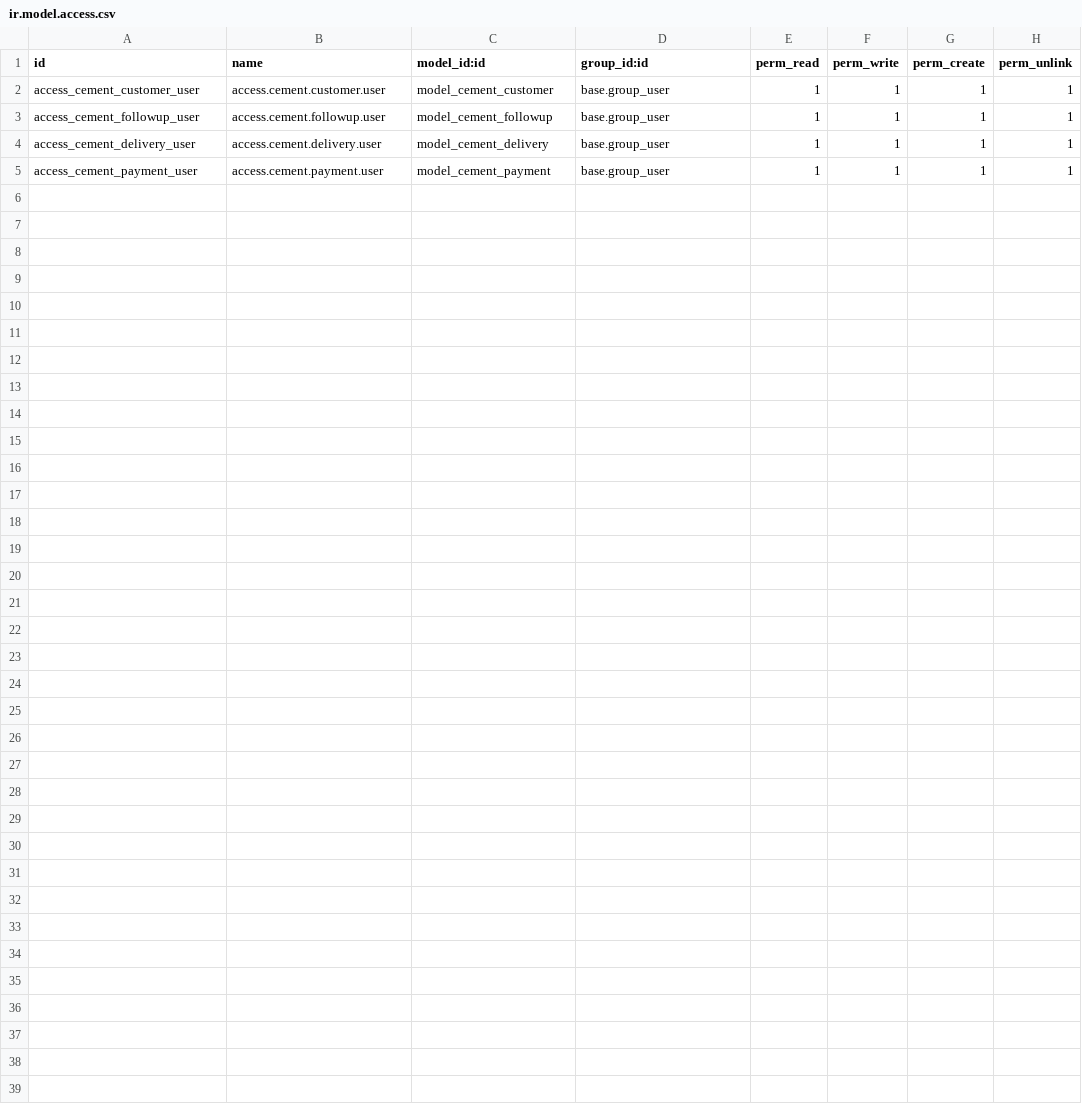
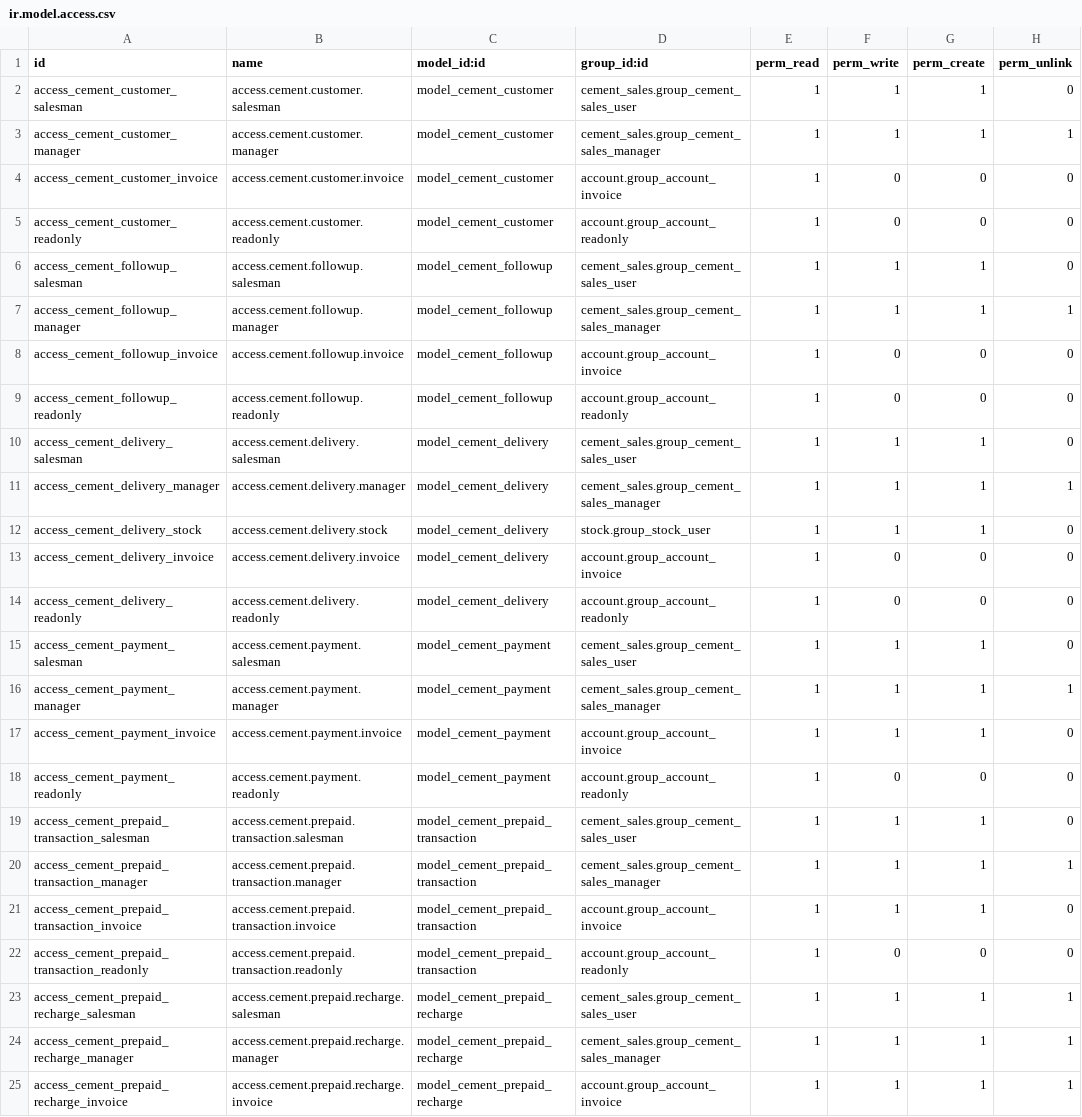
Before and after one commit to wonder666ok/kcg-cement-odoo, a CSV file: custom_addons/cement_sales/security/ir.model.access.csv, drawn as a sheet.

Commit message:
feat: 运输档案联动、回款同步、WhatsApp 发送、客户预存款
cement_sales:
- 交付单新增承运商/车辆/司机档案字段，onchange 自动带出车牌司机电话，
  手工填写自动按承运商归档（KCG 简写匹配自有车队）
- 原生发票收款反向同步到回款模块（action_post + reconcile 钩子）
- WhatsApp 网页版发送：客户/订单/交付单按钮，wa.me 预填收件人与消息，
  加纳号码自动规范化
- 客户预存款账户：充值向导、流水表、余额统计；交付单确认送达自动
  扣款（数量x订单单价），余额不足拦截，退回状态自动撤销扣款

kcg_fleet_base:
- 运输档案模块入库（承运商/车辆/司机），司机自动创建带标签联系人，
  车辆司机双向关联

kcg_gps_tracking:
- GPS 追踪模块入库（设备/位置/告警/供应商适配器/webhook）

```diff
--- a/custom_addons/cement_sales/security/ir.model.access.csv
+++ b/custom_addons/cement_sales/security/ir.model.access.csv
@@ -1,5 +1,25 @@
 id,name,model_id:id,group_id:id,perm_read,perm_write,perm_create,perm_unlink
-access_cement_customer_user,access.cement.customer.user,model_cement_customer,base.group_user,1,1,1,1
-access_cement_followup_user,access.cement.followup.user,model_cement_followup,base.group_user,1,1,1,1
-access_cement_delivery_user,access.cement.delivery.user,model_cement_delivery,base.group_user,1,1,1,1
-access_cement_payment_user,access.cement.payment.user,model_cement_payment,base.group_user,1,1,1,1
+access_cement_customer_salesman,access.cement.customer.salesman,model_cement_customer,cement_sales.group_cement_sales_user,1,1,1,0
+access_cement_customer_manager,access.cement.customer.manager,model_cement_customer,cement_sales.group_cement_sales_manager,1,1,1,1
+access_cement_customer_invoice,access.cement.customer.invoice,model_cement_customer,account.group_account_invoice,1,0,0,0
+access_cement_customer_readonly,access.cement.customer.readonly,model_cement_customer,account.group_account_readonly,1,0,0,0
+access_cement_followup_salesman,access.cement.followup.salesman,model_cement_followup,cement_sales.group_cement_sales_user,1,1,1,0
+access_cement_followup_manager,access.cement.followup.manager,model_cement_followup,cement_sales.group_cement_sales_manager,1,1,1,1
+access_cement_followup_invoice,access.cement.followup.invoice,model_cement_followup,account.group_account_invoice,1,0,0,0
+access_cement_followup_readonly,access.cement.followup.readonly,model_cement_followup,account.group_account_readonly,1,0,0,0
+access_cement_delivery_salesman,access.cement.delivery.salesman,model_cement_delivery,cement_sales.group_cement_sales_user,1,1,1,0
+access_cement_delivery_manager,access.cement.delivery.manager,model_cement_delivery,cement_sales.group_cement_sales_manager,1,1,1,1
+access_cement_delivery_stock,access.cement.delivery.stock,model_cement_delivery,stock.group_stock_user,1,1,1,0
+access_cement_delivery_invoice,access.cement.delivery.invoice,model_cement_delivery,account.group_account_invoice,1,0,0,0
+access_cement_delivery_readonly,access.cement.delivery.readonly,model_cement_delivery,account.group_account_readonly,1,0,0,0
+access_cement_payment_salesman,access.cement.payment.salesman,model_cement_payment,cement_sales.group_cement_sales_user,1,1,1,0
+access_cement_payment_manager,access.cement.payment.manager,model_cement_payment,cement_sales.group_cement_sales_manager,1,1,1,1
+access_cement_payment_invoice,access.cement.payment.invoice,model_cement_payment,account.group_account_invoice,1,1,1,0
+access_cement_payment_readonly,access.cement.payment.readonly,model_cement_payment,account.group_account_readonly,1,0,0,0
+access_cement_prepaid_transaction_salesman,access.cement.prepaid.transaction.salesman,model_cement_prepaid_transaction,cement_sales.group_cement_sales_user,1,1,1,0
+access_cement_prepaid_transaction_manager,access.cement.prepaid.transaction.manager,model_cement_prepaid_transaction,cement_sales.group_cement_sales_manager,1,1,1,1
+access_cement_prepaid_transaction_invoice,access.cement.prepaid.transaction.invoice,model_cement_prepaid_transaction,account.group_account_invoice,1,1,1,0
+access_cement_prepaid_transaction_readonly,access.cement.prepaid.transaction.readonly,model_cement_prepaid_transaction,account.group_account_readonly,1,0,0,0
+access_cement_prepaid_recharge_salesman,access.cement.prepaid.recharge.salesman,model_cement_prepaid_recharge,cement_sales.group_cement_sales_user,1,1,1,1
+access_cement_prepaid_recharge_manager,access.cement.prepaid.recharge.manager,model_cement_prepaid_recharge,cement_sales.group_cement_sales_manager,1,1,1,1
+access_cement_prepaid_recharge_invoice,access.cement.prepaid.recharge.invoice,model_cement_prepaid_recharge,account.group_account_invoice,1,1,1,1
```
Also changed, not shown: 54 other files.
